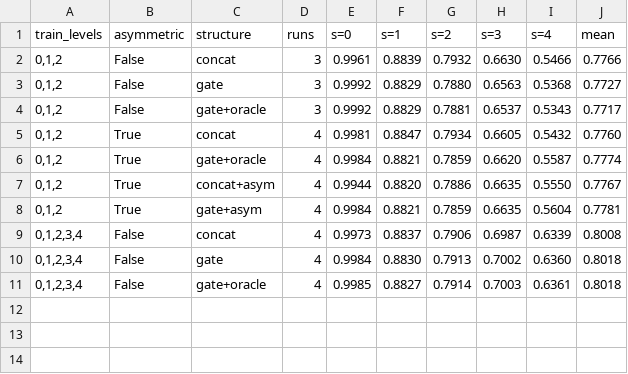
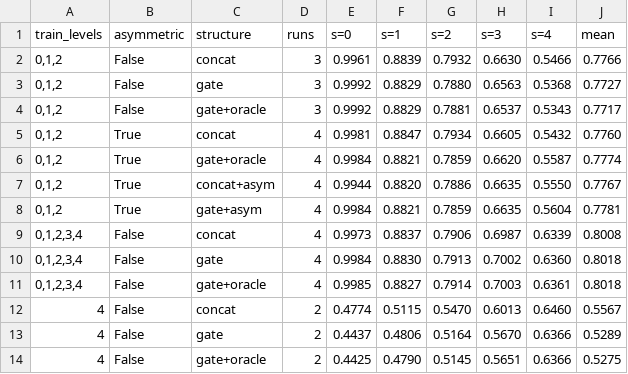
Before and after one commit to WANGliulan/severity-coverage-bev, a CSV file: results/tables/fusion_mean.csv, drawn as a sheet.

```diff
--- a/results/tables/fusion_mean.csv
+++ b/results/tables/fusion_mean.csv
@@ -11 +11,4 @@ train_levels,asymmetric,structure,runs,s=0,s=1,s=2,s=3,s=4,mean
 "0,1,2,3,4",False,gate+oracle,4,0.9985,0.8827,0.7914,0.7003,0.6361,0.8018
+4,False,concat,2,0.4774,0.5115,0.5470,0.6013,0.6460,0.5567
+4,False,gate,2,0.4437,0.4806,0.5164,0.5670,0.6366,0.5289
+4,False,gate+oracle,2,0.4425,0.4790,0.5145,0.5651,0.6366,0.5275
```
Also changed, not shown: results/tables/detection_mean.csv, results/tables/detection_runs.csv, 18 other files.
